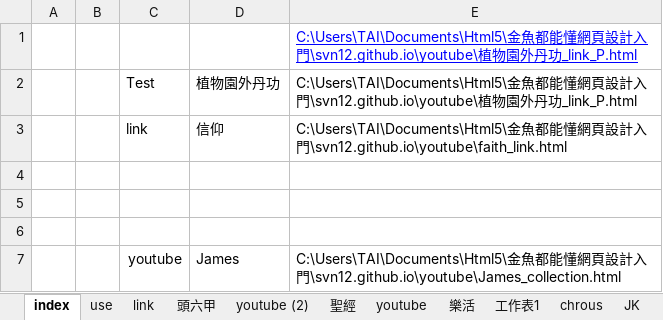
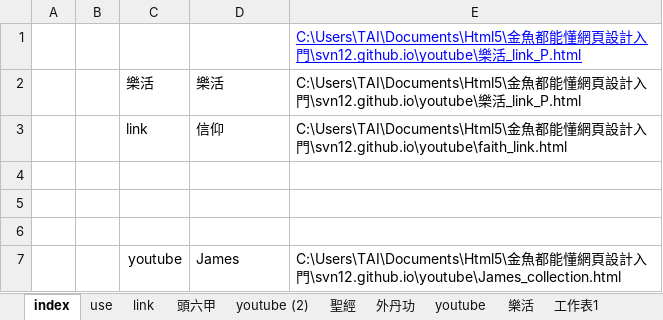
Before and after one commit to svn12/svn12.github.io, an Excel workbook: make_link.xlsm, sheet index, drawn as a sheet; values as stored, in another font and other column widths than the file's, no borders; charts and pictures not drawn; removed rows and columns are numbered as before the commit, all else as after; the diff names each change by its address in the sheet, - before the commit and + after, or states it on an @@ line.

```diff
--- a/make_link.xlsm (sheet index)
+++ b/make_link.xlsm (sheet index)
+sheet tab: 外丹功
-E1: …門\svn12.github.io\youtube\植物園外丹功_link_P.html
+E1: …門\svn12.github.io\youtube\樂活_link_P.html
-row 2:  |  | Test | 植物園外丹功 | C:\Users\TAI\Documents\Html5\金魚都能懂網頁設計入門\svn12.github.io\youtube\植物園外丹功_link_P.html
+row 2:  |  | 樂活 | 樂活 | C:\Users\TAI\Documents\Html5\金魚都能懂網頁設計入門\svn12.github.io\youtube\樂活_link_P.html
```
Also changed, not shown: sheet Line_Temp, sheet Test, sheet 樂活, sheet use, 8 other files.
